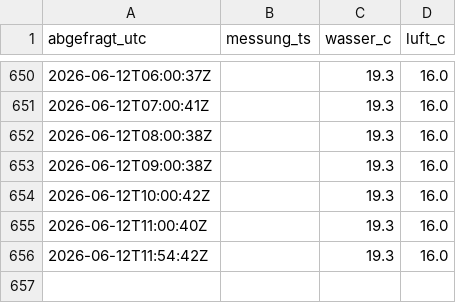
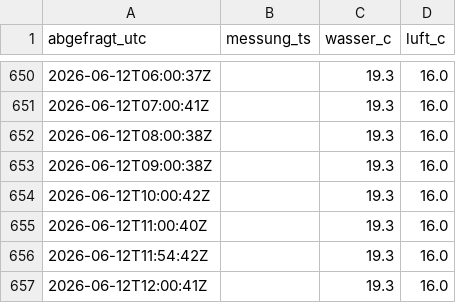
Before and after one commit to djackyll/panoramabad, a CSV file: history.csv, drawn as a sheet; only a part is shown, gaps mark what is left out.

```diff
--- a/history.csv
+++ b/history.csv
@@ -656 +656,2 @@ abgefragt_utc,messung_ts,wasser_c,luft_c
 2026-06-12T11:54:42Z,,19.3,16.0
+2026-06-12T12:00:41Z,,19.3,16.0
```
Also changed, not shown: 1 other file.
